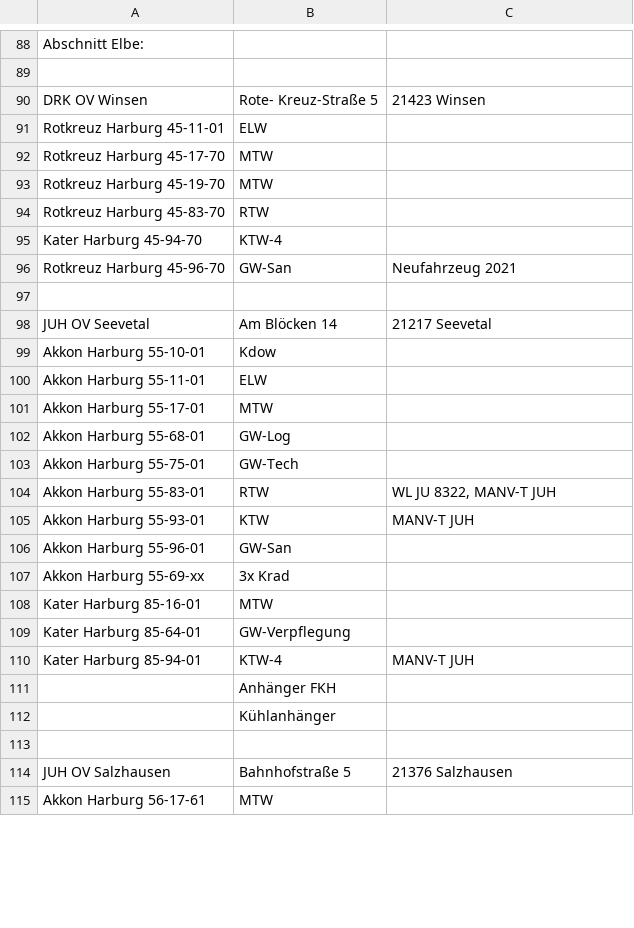
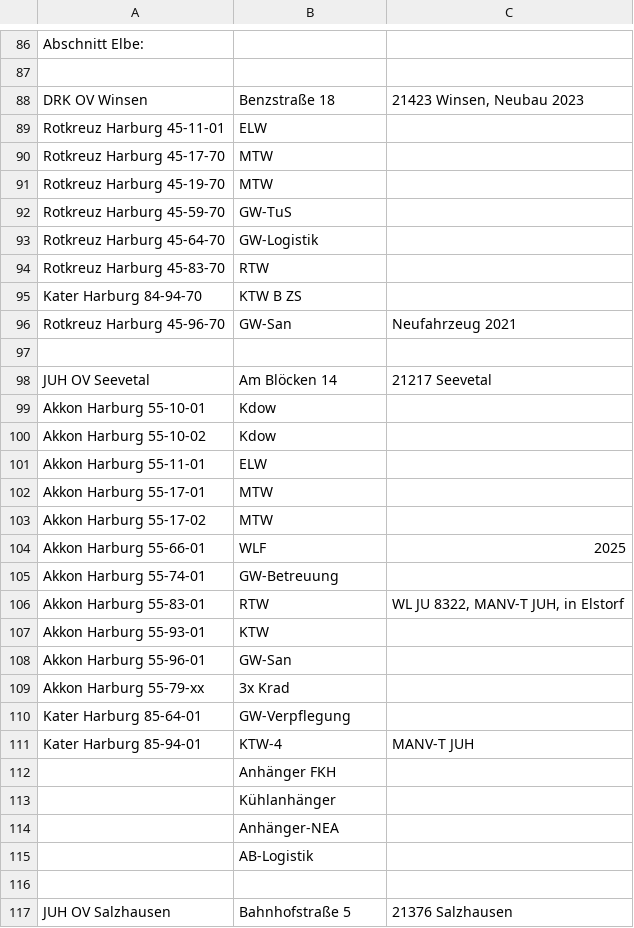
Before and after one commit to mnai/LSS-Fahrzeuglisten, a TSV file: Niedersachsen/Harburg (WL)/RD+SEG+WR_Harburg.tsv (was Niedersachsen/Harburg (WL)/RD+SEG_Harburg.tsv), drawn as a sheet; only a part is shown, gaps mark what is left out; the shorter side is filled out with more unchanged rows; the diff covers the shown part only.

```diff
--- a/Niedersachsen/Harburg (WL)/RD+SEG_Harburg.tsv
+++ b/Niedersachsen/Harburg (WL)/RD+SEG+WR_Harburg.tsv
@@ -89,3 +87,3 @@ Abschnitt Elbe:
 		
-DRK OV Winsen	Rote- Kreuz-Straße 5	21423 Winsen
+DRK OV Winsen	Benzstraße 18	21423 Winsen, Neubau 2023
 Rotkreuz Harburg 45-11-01	ELW	
@@ -93,4 +91,6 @@ Rotkreuz Harburg 45-17-70	MTW
 Rotkreuz Harburg 45-19-70	MTW	
+Rotkreuz Harburg 45-59-70	GW-TuS	
+Rotkreuz Harburg 45-64-70	GW-Logistik	
 Rotkreuz Harburg 45-83-70	RTW	
-Kater Harburg 45-94-70	KTW-4	
+Kater Harburg 84-94-70	KTW B ZS	
 Rotkreuz Harburg 45-96-70	GW-San	Neufahrzeug 2021
@@ -99,11 +99,12 @@ JUH OV Seevetal	Am Blöcken 14	21217 Seevetal
 Akkon Harburg 55-10-01	Kdow	
+Akkon Harburg 55-10-02	Kdow	
 Akkon Harburg 55-11-01	ELW	
 Akkon Harburg 55-17-01	MTW	
-Akkon Harburg 55-68-01	GW-Log	
-Akkon Harburg 55-75-01	GW-Tech	
-Akkon Harburg 55-83-01	RTW	WL JU 8322, MANV-T JUH
-Akkon Harburg 55-93-01	KTW	MANV-T JUH
+Akkon Harburg 55-17-02	MTW	
+Akkon Harburg 55-66-01	WLF	2025
+Akkon Harburg 55-74-01	GW-Betreuung	
+Akkon Harburg 55-83-01	RTW	WL JU 8322, MANV-T JUH, in Elstorf
+Akkon Harburg 55-93-01	KTW	
 Akkon Harburg 55-96-01	GW-San	
-Akkon Harburg 55-69-xx	3x Krad	
-Kater Harburg 85-16-01	MTW	
+Akkon Harburg 55-79-xx	3x Krad	
 Kater Harburg 85-64-01	GW-Verpflegung	
@@ -112,2 +113,4 @@ Kater Harburg 85-94-01	KTW-4	MANV-T JUH
 	Kühlanhänger	
+	Anhänger-NEA	
+	AB-Logistik	
 		
```
Also changed, not shown: 51 added rows, 11 removed rows, 1 moved row and 11 edited cells elsewhere in this file.
